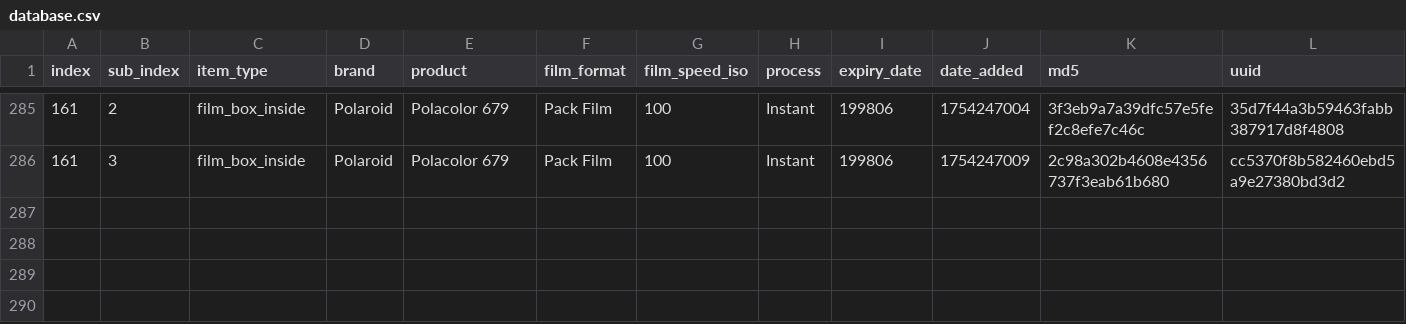
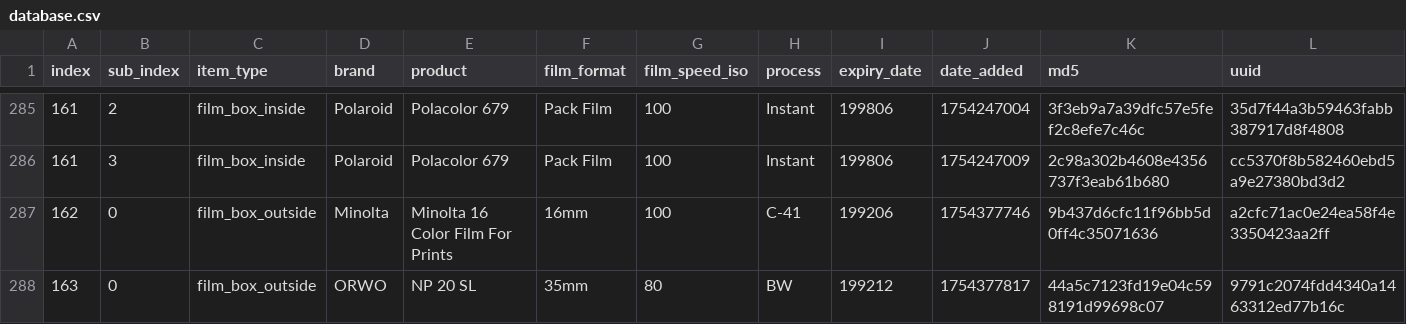
Before and after one commit to dekuNukem/Film-Packaging, a CSV file: film_packaging/database.csv, drawn as a sheet; only a part is shown, gaps mark what is left out; rows hold the shown columns only; the diff names each change by its address in the sheet, - before the commit and + after, or states it on an @@ line.

```diff
--- a/film_packaging/database.csv
+++ b/film_packaging/database.csv
+row 287: 162 | 0 | film_box_outside | Minolta | Minolta 16 Color Film For Prints | 16mm | 100 | C-41 | 199206 | 1754377746 | 9b437d6cfc11f96bb5d0ff4c35071636 | a2cfc71ac0e24ea58f4e3350423aa2ff
+row 288: 163 | 0 | film_box_outside | ORWO | NP 20 SL | 35mm | 80 | BW | 199212 | 1754377817 | 44a5c7123fd19e04c598191d99698c07 | 9791c2074fdd4340a1463312ed77b16c
```
Also changed, not shown: 14 other files.
